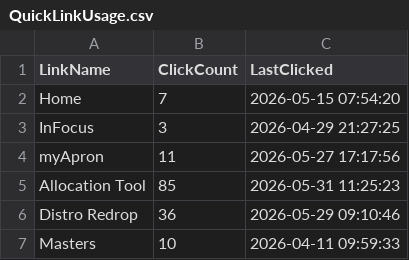
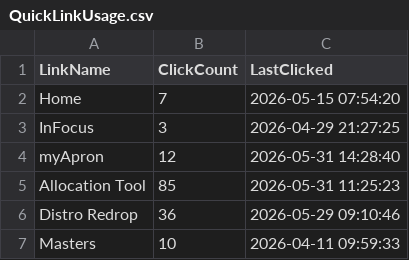
Before and after one commit to ixservices-bit/ixservices.github.io, a CSV file: data/QuickLinkUsage.csv, drawn as a sheet; only a part is shown.

```diff
--- a/data/QuickLinkUsage.csv
+++ b/data/QuickLinkUsage.csv
@@ -3,3 +3,3 @@ Home,7,2026-05-15 07:54:20
 InFocus,3,2026-04-29 21:27:25
-myApron,11,2026-05-27 17:17:56
+myApron,12,2026-05-31 14:28:40
 Allocation Tool,85,2026-05-31 11:25:23
```
Also changed, not shown: data/FeatureUsage.csv, data/UserUsage.csv, 1 other file.
